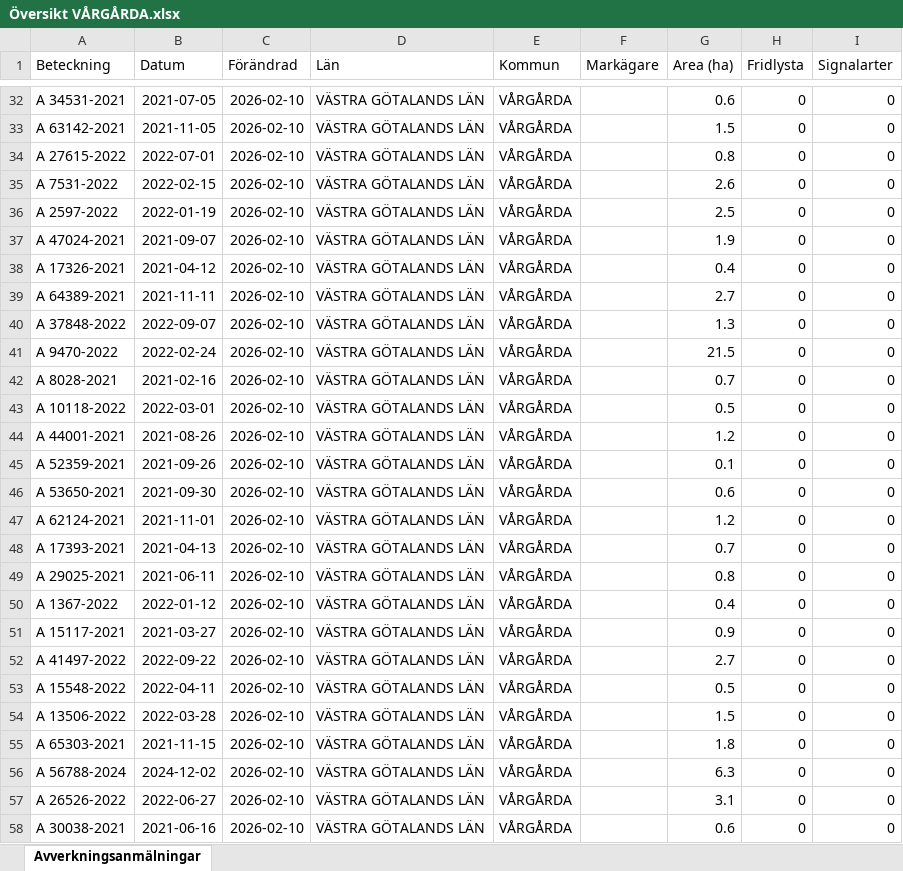
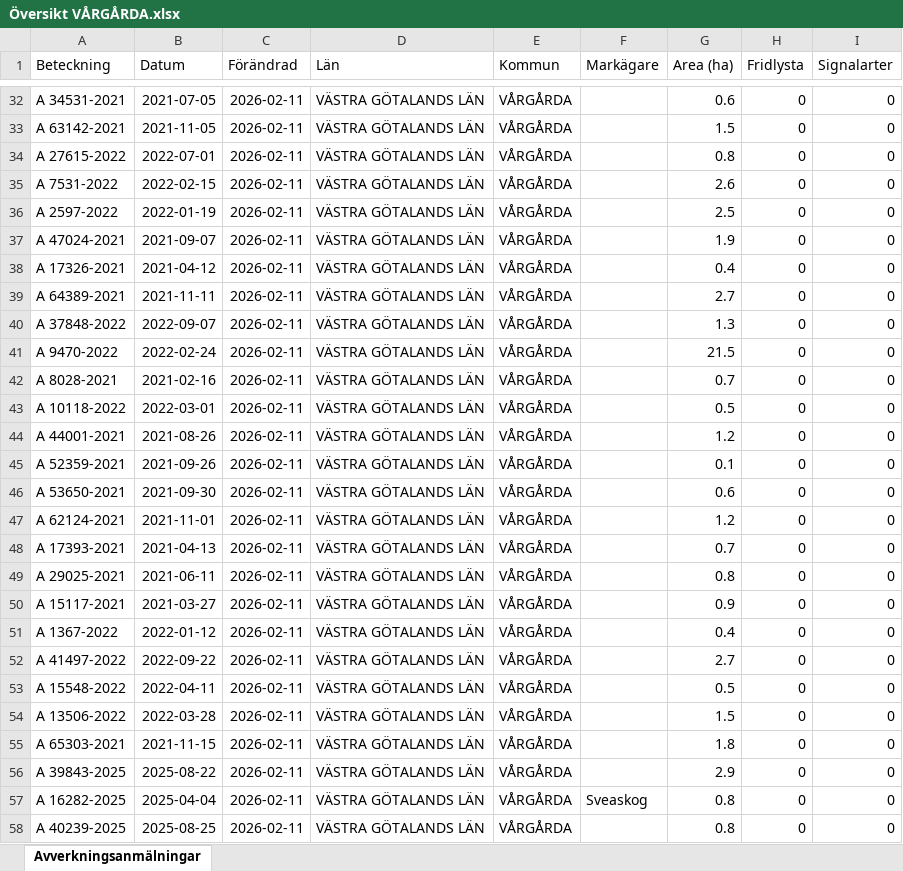
Before and after one commit to klasma/Logging_1442, an Excel workbook: Översikt VÅRGÅRDA.xlsx, sheet Avverkningsanmälningar, drawn as a sheet; only a part is shown, gaps mark what is left out; values as stored, in another font and other column widths than the file's, no borders; the diff covers the shown part only; the diff names each change by its address in the sheet, - before the commit and + after, or states it on an @@ line.

```diff
--- a/Översikt VÅRGÅRDA.xlsx (sheet Avverkningsanmälningar)
+++ b/Översikt VÅRGÅRDA.xlsx (sheet Avverkningsanmälningar)
-C32:C58 (Förändrad): 2026-02-10
+C32:C58 (Förändrad): 2026-02-11
-A50 (Beteckning): A 1367-2022
+A50 (Beteckning): A 15117-2021
-B50 (Datum): 2022-01-12
+B50 (Datum): 2021-03-27
-G50 (Area (ha)): 0.4
+G50 (Area (ha)): 0.9
-A51 (Beteckning): A 15117-2021
+A51 (Beteckning): A 1367-2022
-B51 (Datum): 2021-03-27
+B51 (Datum): 2022-01-12
-G51 (Area (ha)): 0.9
+G51 (Area (ha)): 0.4
-A56 (Beteckning): A 56788-2024
+A56 (Beteckning): A 39843-2025
-B56 (Datum): 2024-12-02
+B56 (Datum): 2025-08-22
-G56 (Area (ha)): 6.3
+G56 (Area (ha)): 2.9
-A57 (Beteckning): A 26526-2022
+A57 (Beteckning): A 16282-2025
-B57 (Datum): 2022-06-27
+B57 (Datum): 2025-04-04
-F57 (Markägare): (empty)
+F57 (Markägare): Sveaskog
-G57 (Area (ha)): 3.1
+G57 (Area (ha)): 0.8
-A58 (Beteckning): A 30038-2021
+A58 (Beteckning): A 40239-2025
-B58 (Datum): 2021-06-16
+B58 (Datum): 2025-08-25
-G58 (Area (ha)): 0.6
+G58 (Area (ha)): 0.8
```
Also changed, not shown: 1342 edited cells elsewhere in this sheet, artfynd/A 11214-2023 artfynd.xlsx, artfynd/A 13991-2023 artfynd.xlsx, 23 other files.
